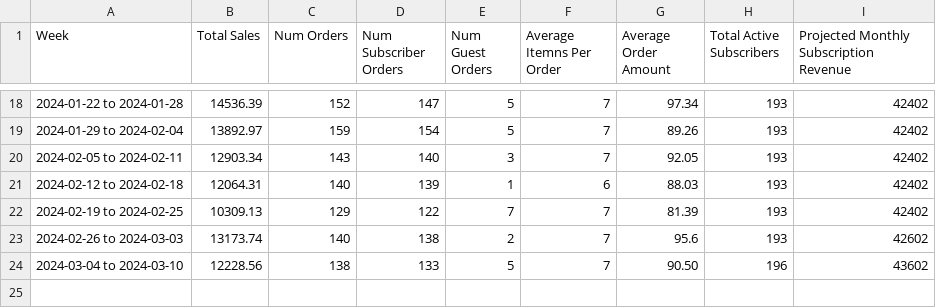
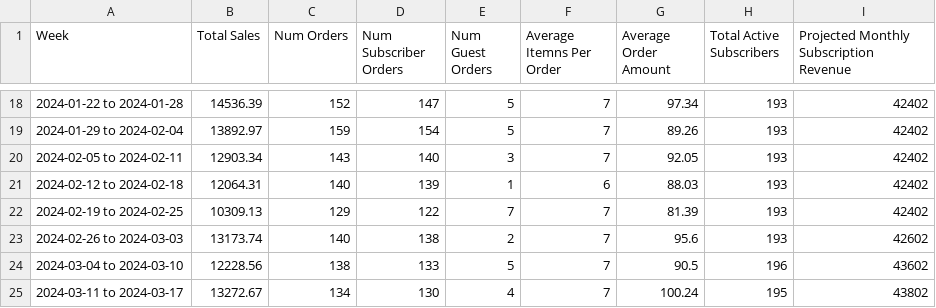
Before and after one commit to required777/TD-Testing-ffcsa_scripts, a CSV file: localline/data/weekly_kpi.csv, drawn as a sheet; only a part is shown, gaps mark what is left out.

Commit message:
Update weekly kpi files

```diff
--- a/localline/data/weekly_kpi.csv
+++ b/localline/data/weekly_kpi.csv
@@ -23,2 +23,3 @@ Week,Total Sales,Num Orders,Num Subscriber Orders,Num Guest Orders,Average Itemn
 2024-02-26 to 2024-03-03,13173.74,140,138,2,7,95.6,193,42602
-2024-03-04 to 2024-03-10,12228.56,138,133,5,7,90.50,196,43602
+2024-03-04 to 2024-03-10,12228.56,138,133,5,7,90.5,196,43602
+2024-03-11 to 2024-03-17,13272.67,134,130,4,7,100.24,195,43802
```
